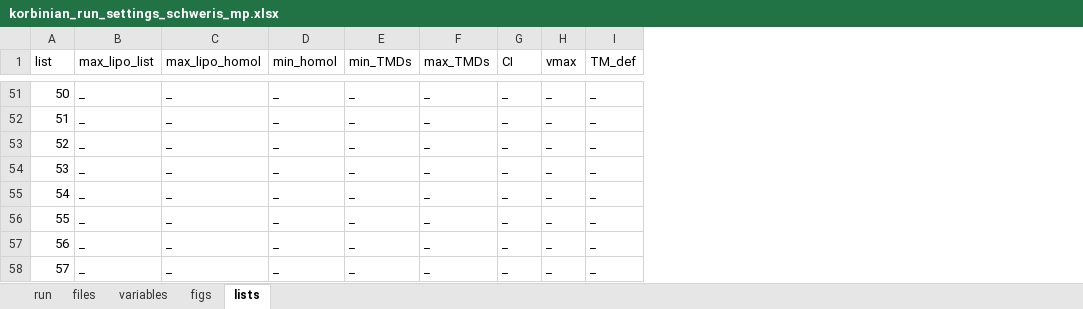
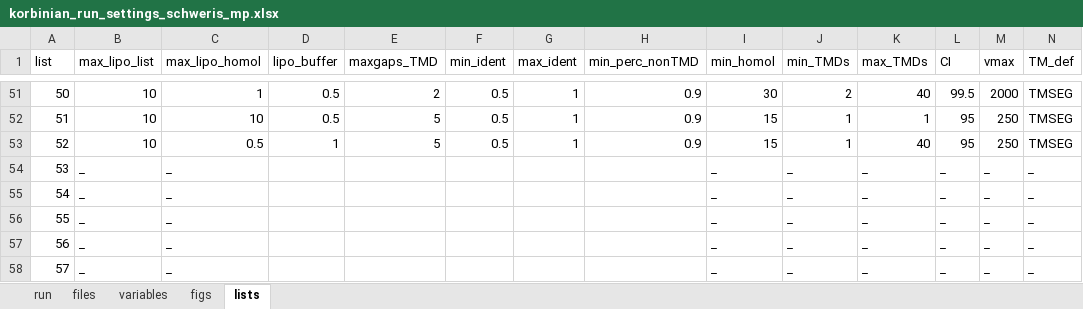
Before and after one commit to teese/korbinian, an Excel workbook: korbinian/examples/settings/korbinian_run_settings_schweris_mp.xlsx, sheet lists, drawn as a sheet; only a part is shown, gaps mark what is left out; values as stored, in another font and other column widths than the file's, no cell formats; addresses are those after the commit; the diff covers the shown part only; the diff names each change by its address in the sheet, - before the commit and + after, or states it on an @@ line.

Commit message:
major update to figs.py  - shifted unnecessary figures to figs_old  - renamed all figures  - added analysis of Keywords associated with many or few homologues

```diff
--- a/korbinian/examples/settings/korbinian_run_settings_schweris_mp.xlsx (sheet lists)
+++ b/korbinian/examples/settings/korbinian_run_settings_schweris_mp.xlsx (sheet lists)
+column D (lipo_buffer), rows 51-53: 0.5 | 0.5 | 1
+column E (maxgaps_TMD), rows 51-53: 2 | 5 | 5
+column F (min_ident), rows 51-53: all 0.5
+column G (max_ident), rows 51-53: all 1
+column H (min_perc_nonTMD), rows 51-53: all 0.9
-B51:B53 (max_lipo_list): _
+B51:B53 (max_lipo_list): 10
-C51 (max_lipo_homol): _
+C51 (max_lipo_homol): 1
-I51 (min_homol): _
+I51 (min_homol): 30
-J51 (min_TMDs): _
+J51 (min_TMDs): 2
-K51 (max_TMDs): _
+K51 (max_TMDs): 40
-L51 (CI): _
+L51 (CI): 99.5
-M51 (vmax): _
+M51 (vmax): 2000
-N51:N53 (TM_def): _
+N51:N53 (TM_def): TMSEG
-C52 (max_lipo_homol): _
+C52 (max_lipo_homol): 10
-I52:I53 (min_homol): _
+I52:I53 (min_homol): 15
-J52:J53 (min_TMDs): _
+J52:J53 (min_TMDs): 1
-K52 (max_TMDs): _
+K52 (max_TMDs): 1
-L52:L53 (CI): _
+L52:L53 (CI): 95
-M52:M53 (vmax): _
+M52:M53 (vmax): 250
-C53 (max_lipo_homol): _
+C53 (max_lipo_homol): 0.5
-K53 (max_TMDs): _
+K53 (max_TMDs): 40
```
Also changed, not shown: 147 edited cells elsewhere in this sheet, sheet figs, sheet variables, sheet run, cell formats, formulas that keep their value, 6 other files.
